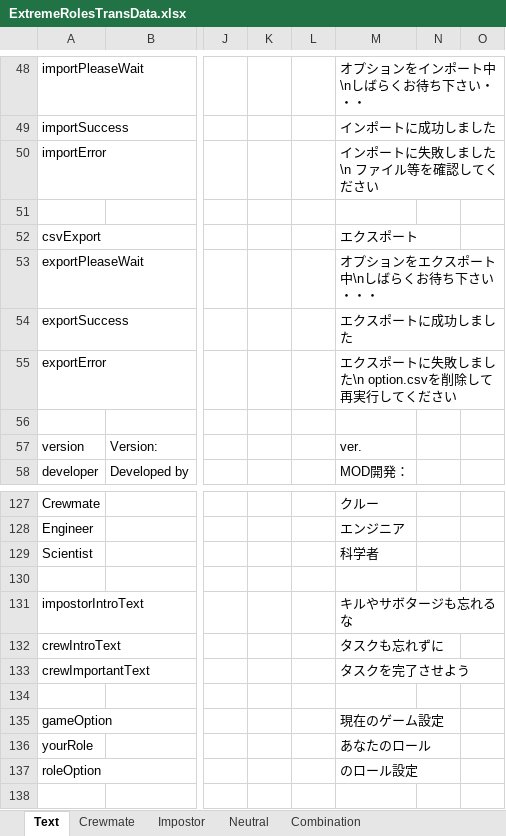
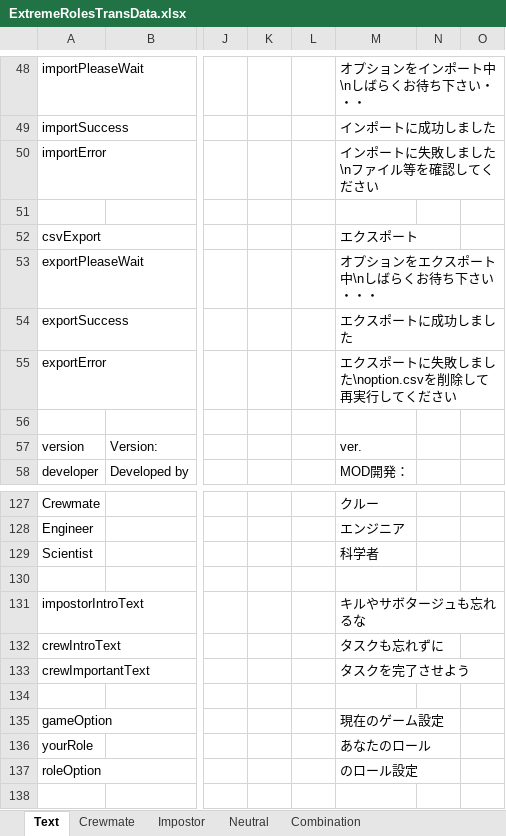
Before and after one commit to yukieiji/ExtremeRoles, an Excel workbook: ExtremeRolesTransData.xlsx, sheet Text, drawn as a sheet; only a part is shown, gaps mark what is left out; values as stored, in another font and other column widths than the file's, no borders; the diff names each change by its address in the sheet, - before the commit and + after, or states it on an @@ line.

```diff
--- a/ExtremeRolesTransData.xlsx (sheet Text)
+++ b/ExtremeRolesTransData.xlsx (sheet Text)
-M50: インポートに失敗しました\n ファイル等を確認してください
+M50: インポートに失敗しました\nファイル等を確認してください
-M55: エクスポートに失敗しました\n option.csvを削除して再実行してください
+M55: エクスポートに失敗しました\noption.csvを削除して再実行してください
-M131: キルやサボタージも忘れるな
+M131: キルやサボタージュも忘れるな
```
Also changed, not shown: sheet Crewmate, sheet Impostor, sheet Neutral, sheet Combination, 1 other file.
